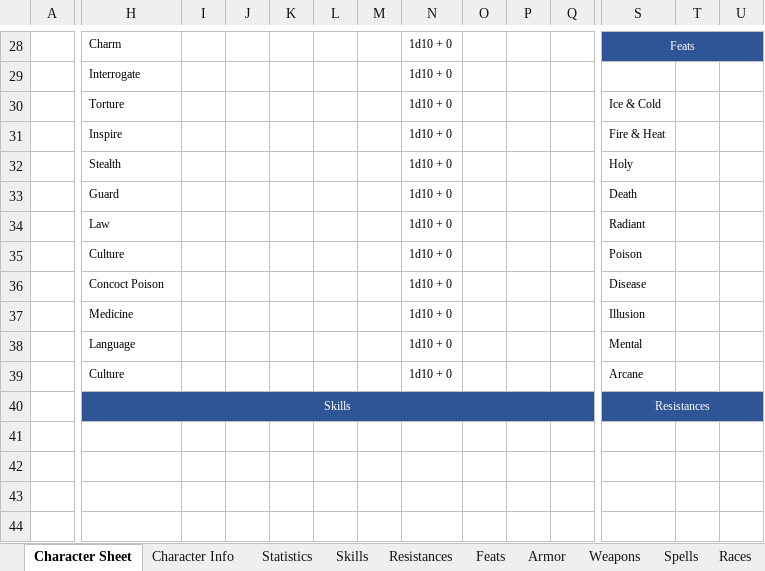
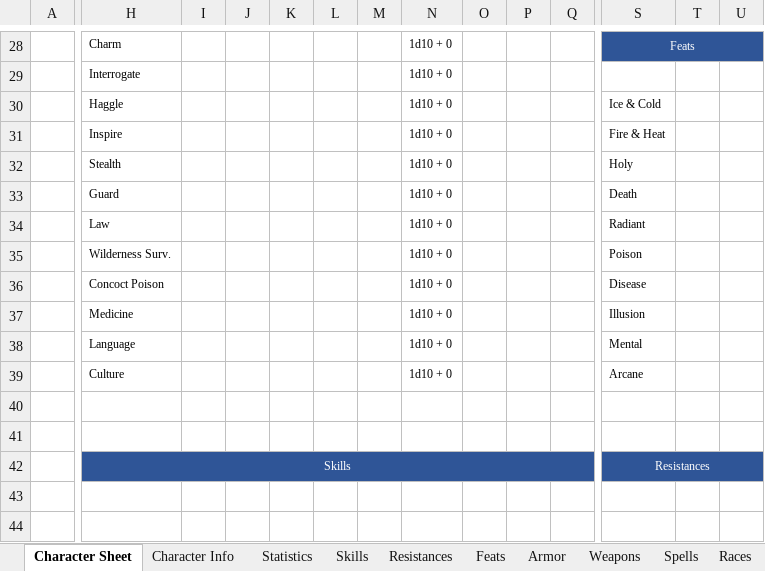
Before and after one commit to ariagaming/aria-excel, an Excel workbook: CharacterSheet.xlsx, sheet Character Sheet, drawn as a sheet; only a part is shown, gaps mark what is left out; values as stored, in another font and other column widths than the file's, no borders; removed rows and columns are numbered as before the commit, all else as after; rows hold the shown columns only; the diff covers the shown part only; the diff names each change by its address in the sheet, - before the commit and + after, or states it on an @@ line.

Commit message:
Working on some characters

```diff
--- a/CharacterSheet.xlsx (sheet Character Sheet)
+++ b/CharacterSheet.xlsx (sheet Character Sheet)
-H30: Torture
+H30: Haggle
-H35: Culture
+H35: Wilderness Surv.
-row 40:  | Skills |  |  |  |  |  |  |  |  |  | Resistances
+row 40: (empty)
-row 42: (empty)
+row 42:  | Skills |  |  |  |  |  |  |  |  |  | Resistances
-H42:Q42 fill: none
+H42:Q42 fill: #2F5597
+H42:Q42 merged
-S42:U42 fill: none
+S42:U42 fill: #2F5597
+S42:AB42 merged
```
Also changed, not shown: cell formats elsewhere in this sheet, sheet Skills, formulas that keep their value, Barbie.xlsx, Earl-th.xlsx, 14 other files.
